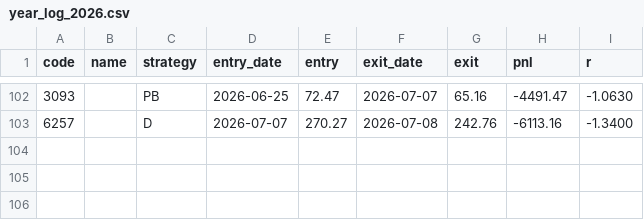
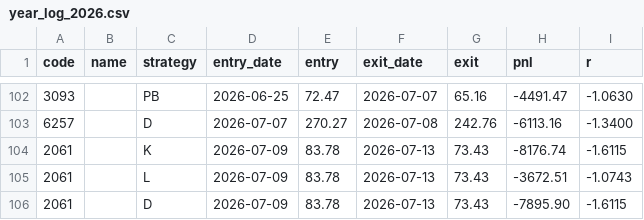
Before and after one commit to jensen92/moneymaker, a CSV file: picks/year_log_2026.csv, drawn as a sheet; only a part is shown, gaps mark what is left out.

```diff
--- a/picks/year_log_2026.csv
+++ b/picks/year_log_2026.csv
@@ -103 +103,4 @@ code,name,strategy,entry_date,entry,exit_date,exit,pnl,r
 6257,,D,2026-07-07,270.27,2026-07-08,242.76,-6113.16,-1.3400
+2061,,K,2026-07-09,83.78,2026-07-13,73.43,-8176.74,-1.6115
+2061,,L,2026-07-09,83.78,2026-07-13,73.43,-3672.51,-1.0743
+2061,,D,2026-07-09,83.78,2026-07-13,73.43,-7895.90,-1.6115
```
